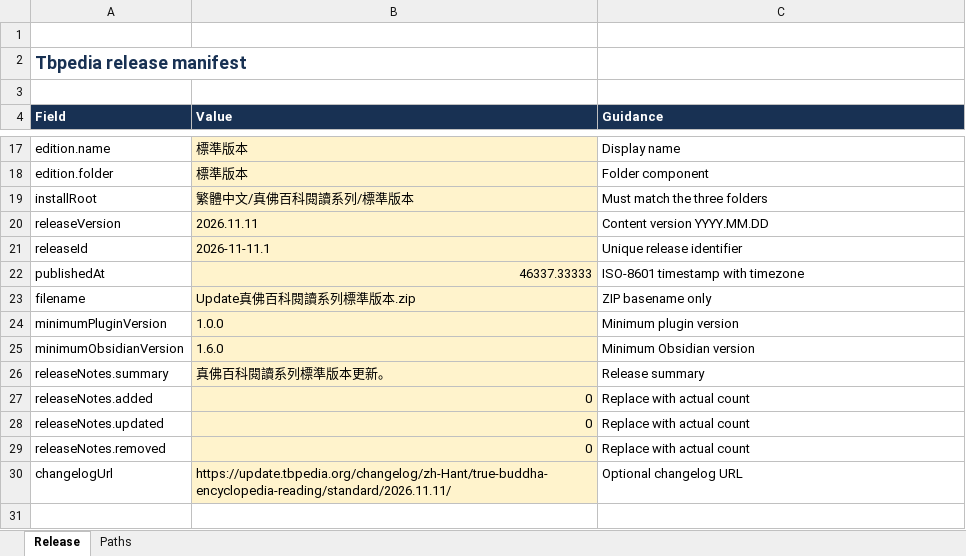
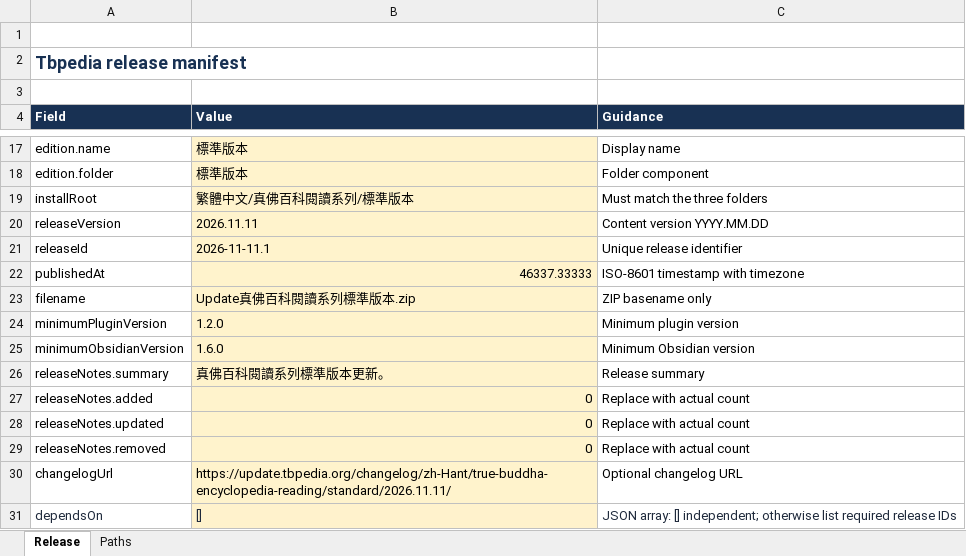
Before and after one commit to tbspedia/tbpedia-update, an Excel workbook: latest-manifest-template.xlsx, sheet Release, drawn as a sheet; only a part is shown, gaps mark what is left out; values as stored, in another font and other column widths than the file's, no borders; the diff names each change by its address in the sheet, - before the commit and + after, or states it on an @@ line.

Commit message:
Release 1.2.8 with dependency-aware manifest exports

```diff
--- a/latest-manifest-template.xlsx (sheet Release)
+++ b/latest-manifest-template.xlsx (sheet Release)
-B24 (Value): 1.0.0
+B24 (Value): 1.2.0
+row 31: dependsOn | [] | JSON array: [] independent; otherwise list required release IDs
```
Also changed, not shown: tools/manifest-excel/tbpedia-manifests.xlsx, 24 other files.
